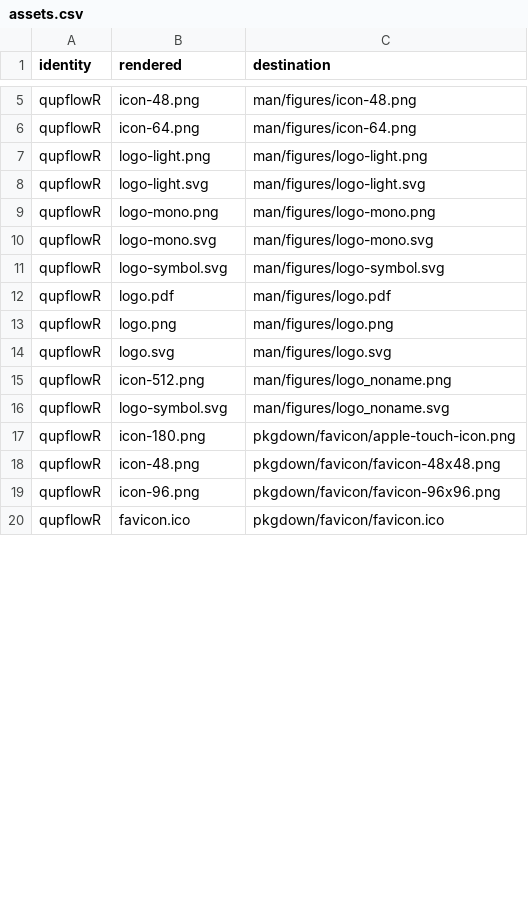
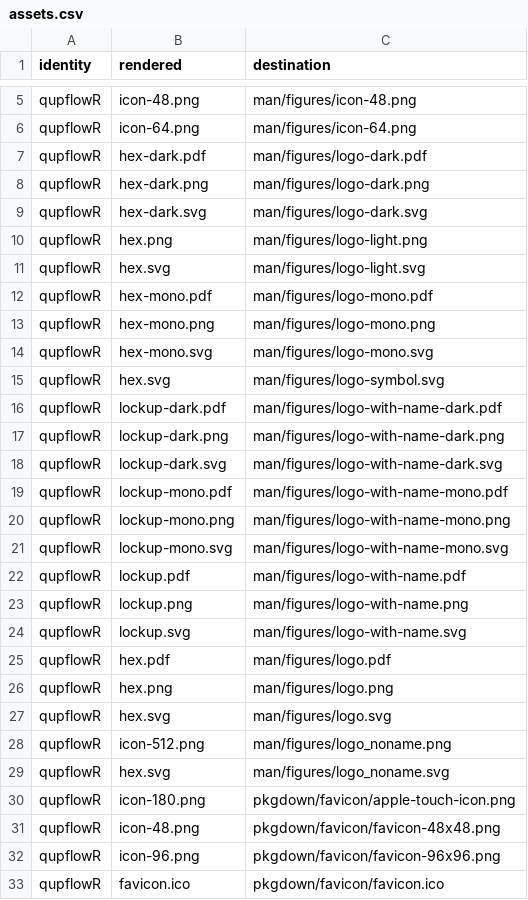
Before and after one commit to CTTIR/qupflowR, a CSV file: tools/branding/assets.csv, drawn as a sheet; only a part is shown, gaps mark what is left out; the diff covers the shown part only.

Commit message:
Update CTTIR branding to Coder Edition v4.1

```diff
--- a/tools/branding/assets.csv
+++ b/tools/branding/assets.csv
@@ -6,12 +6,25 @@ qupflowR,icon-48.png,man/figures/icon-48.png
 qupflowR,icon-64.png,man/figures/icon-64.png
-qupflowR,logo-light.png,man/figures/logo-light.png
-qupflowR,logo-light.svg,man/figures/logo-light.svg
-qupflowR,logo-mono.png,man/figures/logo-mono.png
-qupflowR,logo-mono.svg,man/figures/logo-mono.svg
-qupflowR,logo-symbol.svg,man/figures/logo-symbol.svg
-qupflowR,logo.pdf,man/figures/logo.pdf
-qupflowR,logo.png,man/figures/logo.png
-qupflowR,logo.svg,man/figures/logo.svg
+qupflowR,hex-dark.pdf,man/figures/logo-dark.pdf
+qupflowR,hex-dark.png,man/figures/logo-dark.png
+qupflowR,hex-dark.svg,man/figures/logo-dark.svg
+qupflowR,hex.png,man/figures/logo-light.png
+qupflowR,hex.svg,man/figures/logo-light.svg
+qupflowR,hex-mono.pdf,man/figures/logo-mono.pdf
+qupflowR,hex-mono.png,man/figures/logo-mono.png
+qupflowR,hex-mono.svg,man/figures/logo-mono.svg
+qupflowR,hex.svg,man/figures/logo-symbol.svg
+qupflowR,lockup-dark.pdf,man/figures/logo-with-name-dark.pdf
+qupflowR,lockup-dark.png,man/figures/logo-with-name-dark.png
+qupflowR,lockup-dark.svg,man/figures/logo-with-name-dark.svg
+qupflowR,lockup-mono.pdf,man/figures/logo-with-name-mono.pdf
+qupflowR,lockup-mono.png,man/figures/logo-with-name-mono.png
+qupflowR,lockup-mono.svg,man/figures/logo-with-name-mono.svg
+qupflowR,lockup.pdf,man/figures/logo-with-name.pdf
+qupflowR,lockup.png,man/figures/logo-with-name.png
+qupflowR,lockup.svg,man/figures/logo-with-name.svg
+qupflowR,hex.pdf,man/figures/logo.pdf
+qupflowR,hex.png,man/figures/logo.png
+qupflowR,hex.svg,man/figures/logo.svg
 qupflowR,icon-512.png,man/figures/logo_noname.png
-qupflowR,logo-symbol.svg,man/figures/logo_noname.svg
+qupflowR,hex.svg,man/figures/logo_noname.svg
 qupflowR,icon-180.png,pkgdown/favicon/apple-touch-icon.png
```
Also changed, not shown: 2 edited cells elsewhere in this file, 47 other files.
